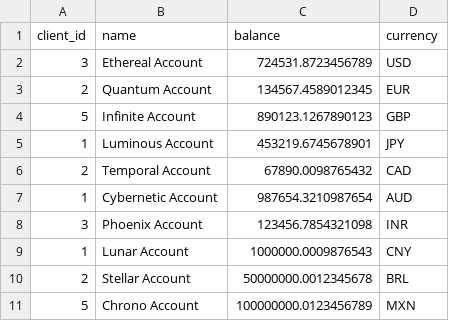
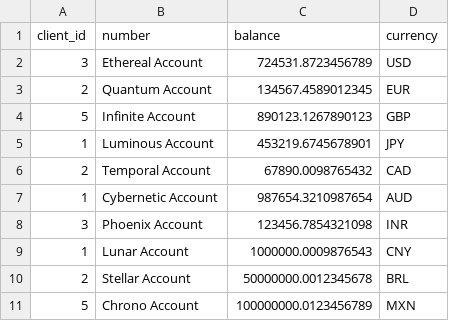
Before and after one commit to oneofalternatives/account-app, a CSV file: src/main/resources/db/changelog/fake-accounts.csv, drawn as a sheet.

```diff
--- a/src/main/resources/db/changelog/fake-accounts.csv
+++ b/src/main/resources/db/changelog/fake-accounts.csv
@@ -1,2 +1,2 @@
-client_id,name,balance,currency
+client_id,number,balance,currency
 3,Ethereal Account,724531.8723456789,USD
```
Also changed, not shown: src/main/resources/db/changelog/fake-transactions.csv, 7 other files.
